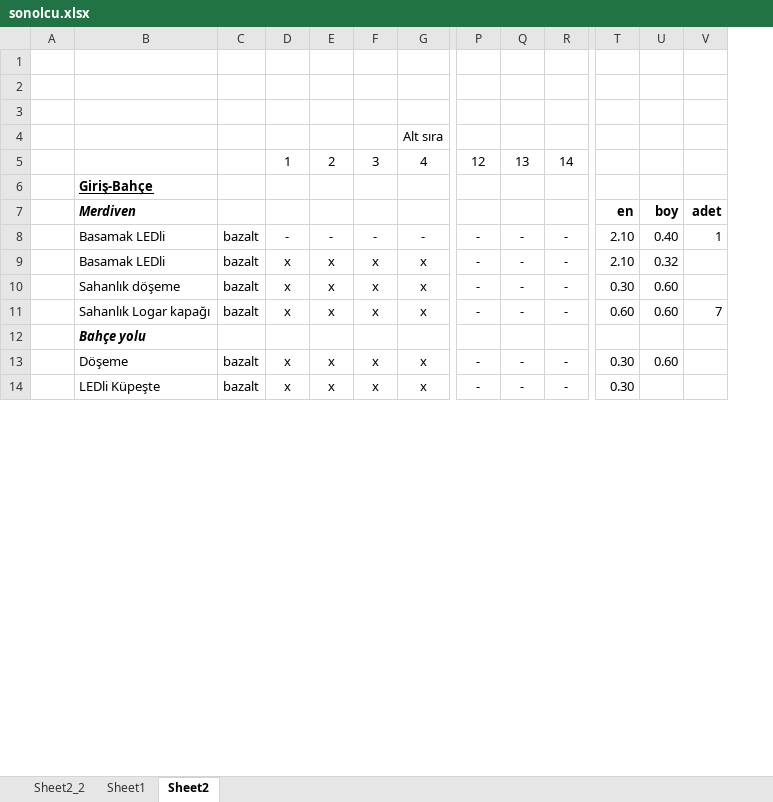
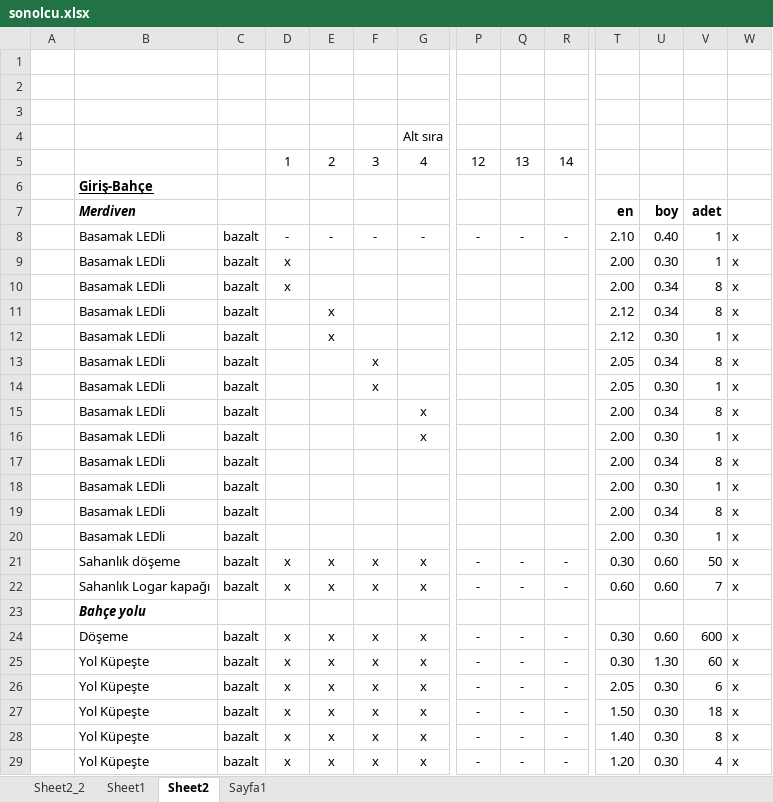
Before and after one commit to roboturx/aa202304, an Excel workbook: projects/selanik/cesme/sonolcu.xlsx, sheet Sheet2, drawn as a sheet; only a part is shown, gaps mark what is left out; values as stored, in another font and other column widths than the file's, no borders; removed rows and columns are numbered as before the commit, all else as after; rows hold the shown columns only; the diff covers the shown part only; the diff names each change by its address in the sheet, - before the commit and + after, or states it on an @@ line.

```diff
--- a/projects/selanik/cesme/sonolcu.xlsx (sheet Sheet2)
+++ b/projects/selanik/cesme/sonolcu.xlsx (sheet Sheet2)
+sheet tab: Sayfa1
+column W, row 8: x; rows 21-25: x | x |  | x | x
-row 9:  | Basamak LEDli | bazalt | x | x | x | x | - | - | - | 2.10 | 0.32
+row 9:  | Basamak LEDli | bazalt | x |  |  |  |  |  |  | 2.00 | 0.30 | 1 | x
+row 10:  | Basamak LEDli | bazalt | x |  |  |  |  |  |  | 2.00 | 0.34 | 8 | x
+row 11:  | Basamak LEDli | bazalt |  | x |  |  |  |  |  | 2.12 | 0.34 | 8 | x
+row 12:  | Basamak LEDli | bazalt |  | x |  |  |  |  |  | 2.12 | 0.30 | 1 | x
+row 13:  | Basamak LEDli | bazalt |  |  | x |  |  |  |  | 2.05 | 0.34 | 8 | x
+row 14:  | Basamak LEDli | bazalt |  |  | x |  |  |  |  | 2.05 | 0.30 | 1 | x
+row 15:  | Basamak LEDli | bazalt |  |  |  | x |  |  |  | 2.00 | 0.34 | 8 | x
+row 16:  | Basamak LEDli | bazalt |  |  |  | x |  |  |  | 2.00 | 0.30 | 1 | x
+row 17:  | Basamak LEDli | bazalt |  |  |  |  |  |  |  | 2.00 | 0.34 | 8 | x
+row 18:  | Basamak LEDli | bazalt |  |  |  |  |  |  |  | 2.00 | 0.30 | 1 | x
+row 19:  | Basamak LEDli | bazalt |  |  |  |  |  |  |  | 2.00 | 0.34 | 8 | x
+row 20:  | Basamak LEDli | bazalt |  |  |  |  |  |  |  | 2.00 | 0.30 | 1 | x
-V21: (empty)
+V21: 50
-V24: (empty)
+V24: 600
-B25: LEDli Küpeşte
+B25: Yol Küpeşte
-U25: (empty)
+U25: 1.30
-V25: (empty)
+V25: 60
+row 26:  | Yol Küpeşte | bazalt | x | x | x | x | - | - | - | 2.05 | 0.30 | 6 | x
+row 27:  | Yol Küpeşte | bazalt | x | x | x | x | - | - | - | 1.50 | 0.30 | 18 | x
+row 28:  | Yol Küpeşte | bazalt | x | x | x | x | - | - | - | 1.40 | 0.30 | 8 | x
+row 29:  | Yol Küpeşte | bazalt | x | x | x | x | - | - | - | 1.20 | 0.30 | 4 | x
```
Also changed, not shown: 2 added rows and 28 edited cells elsewhere in this sheet, formulas that keep their value, 14 other files.
